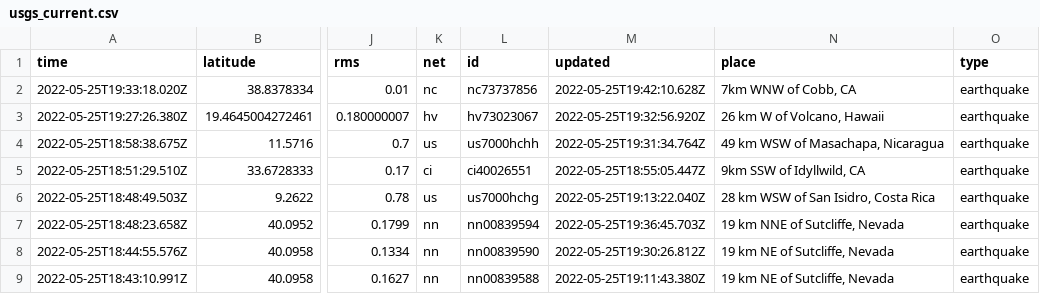
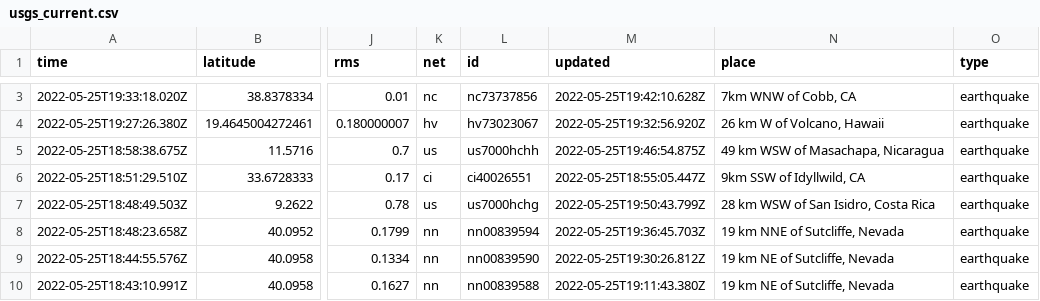
Before and after one commit to CHelmsenterprisenewscom/my-reporting-robot, a CSV file: usgs_current.csv, drawn as a sheet; only a part is shown, gaps mark what is left out; addresses are those after the commit; the diff covers the shown part only; the diff names each change by its address in the sheet, - before the commit and + after, or states it on an @@ line.

```diff
--- a/usgs_current.csv
+++ b/usgs_current.csv
-M5 (updated): 2022-05-25T19:31:34.764Z
+M5 (updated): 2022-05-25T19:46:54.875Z
-M7 (updated): 2022-05-25T19:13:22.040Z
+M7 (updated): 2022-05-25T19:50:43.799Z
```
Also changed, not shown: 2 added rows, 2 removed rows and 4 edited cells elsewhere in this file.
